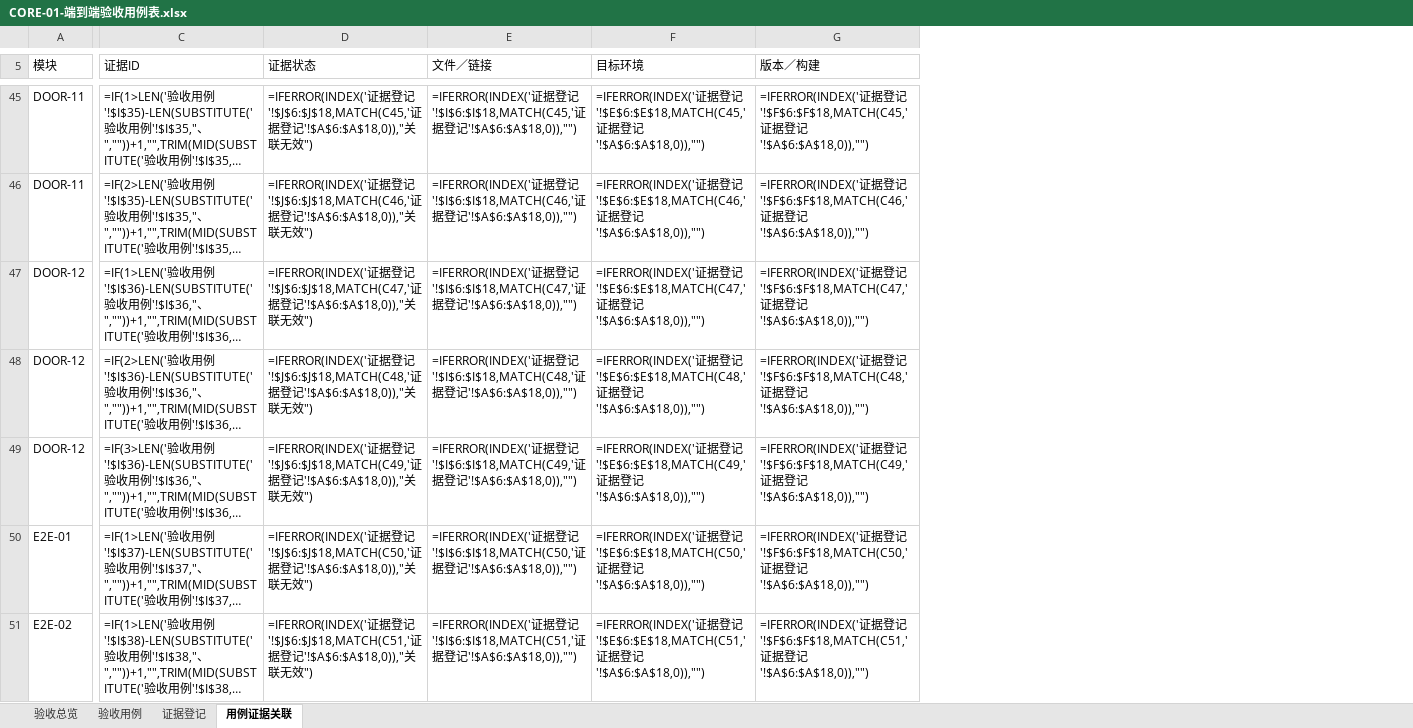
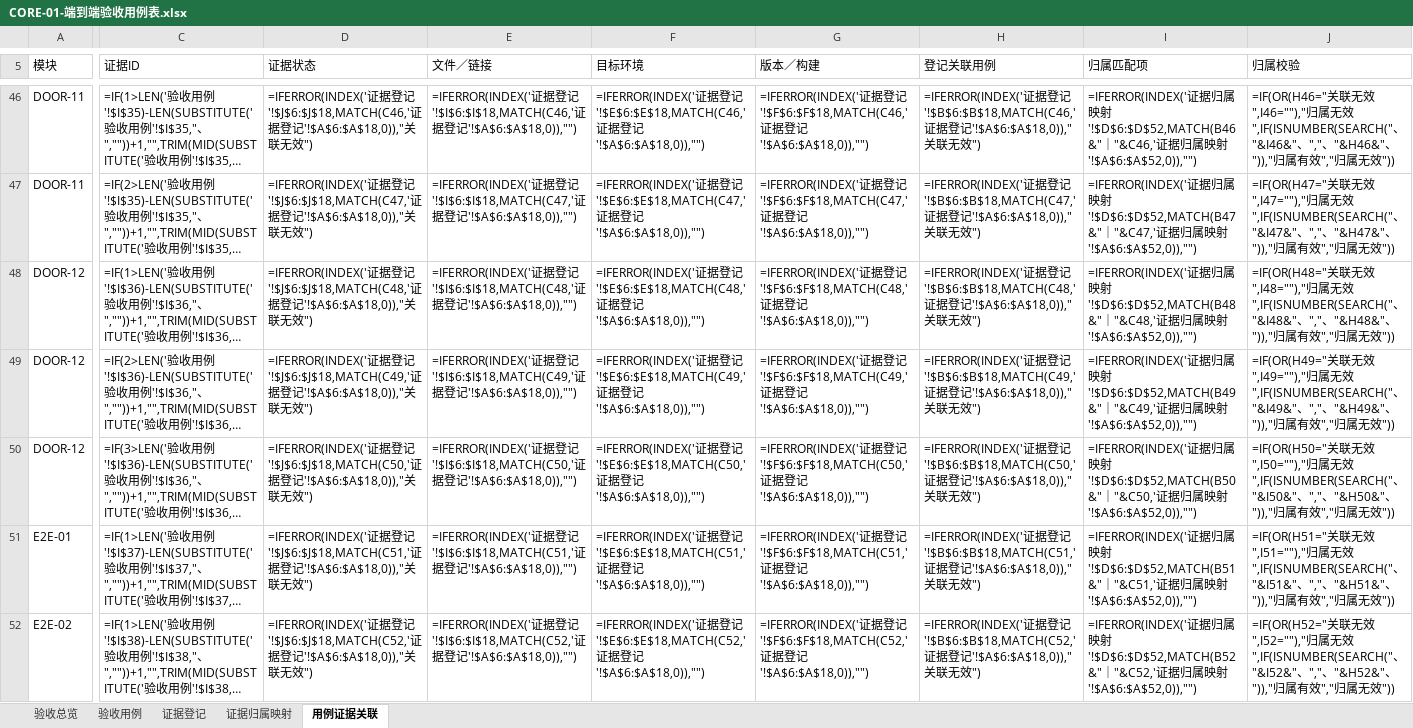
Before and after one commit to 1997dmsu-sketch/SMART-PM, an Excel workbook: docs/delivery/CORE-01-端到端验收用例表.xlsx, sheet 用例证据关联, drawn as a sheet; only a part is shown, gaps mark what is left out; long unchanged cells end in …; values as stored, in another font and other column widths than the file's, no cell formats; formulas without a stored value are shown as written; addresses are those after the commit; the diff covers the shown part only; the diff names each change by its address in the sheet, - before the commit and + after, or states it on an @@ line.

```diff
--- a/docs/delivery/CORE-01-端到端验收用例表.xlsx (sheet 用例证据关联)
+++ b/docs/delivery/CORE-01-端到端验收用例表.xlsx (sheet 用例证据关联)
+sheet tab: 证据归属映射
+column H (登记关联用例), rows 46-52: =IFERROR(INDEX('证据登记'!$B$6:$B$18,MATCH(C46,'证据登记'!$A$6:$A$18,0)),"关联无效") | =IFERROR(INDEX('证据登记'!$B$6:$B$18,MATCH(C47,'证据登记'!$A$6:$A$18,0)),"关联无效") | =IFERROR(INDEX('证据登记'!$B$6:$B$18,MATCH(C48,'证据登记'!$A$6:$A$18,0)),"关联无效") | =IFERROR(INDEX('证据登记'!$B$6:$B$18,MATCH(C49,'证据登记'!$A$6:$A$18,0)),"关联无效") | =IFERROR(INDEX('证据登记'!$B$6:$B$18,MATCH(C50,'证据登记'!$A$6:$A$18,0)),"关联无效") | =IFERROR(INDEX('证据登记'!$B$6:$B$18,MATCH(C51,'证据登记'!$A$6:$A$18,0)),"关联无效") | =IFERROR(INDEX('证据登记'!$B$6:$B$18,MATCH(C52,'证据登记'!$A$6:$A$18,0)),"关联无效")
+column I (归属匹配项), rows 46-52: =IFERROR(INDEX('证据归属映射'!$D$6:$D$52,MATCH(B46&"｜"&C46,'证据归属映射'!$A$6:$A$52,0)),"") | =IFERROR(INDEX('证据归属映射'!$D$6:$D$52,MATCH(B47&"｜"&C47,'证据归属映射'!$A$6:$A$52,0)),"") | =IFERROR(INDEX('证据归属映射'!$D$6:$D$52,MATCH(B48&"｜"&C48,'证据归属映射'!$A$6:$A$52,0)),"") | =IFERROR(INDEX('证据归属映射'!$D$6:$D$52,MATCH(B49&"｜"&C49,'证据归属映射'!$A$6:$A$52,0)),"") | =IFERROR(INDEX('证据归属映射'!$D$6:$D$52,MATCH(B50&"｜"&C50,'证据归属映射'!$A$6:$A$52,0)),"") | =IFERROR(INDEX('证据归属映射'!$D$6:$D$52,MATCH(B51&"｜"&C51,'证据归属映射'!$A$6:$A$52,0)),"") | =IFERROR(INDEX('证据归属映射'!$D$6:$D$52,MATCH(B52&"｜"&C52,'证据归属映射'!$A$6:$A$52,0)),"")
+column J (归属校验), rows 46-52: =IF(OR(H46="关联无效",I46=""),"归属无效",IF(ISNUMBER(SEARCH("、"&I46&"、","、"&H46&"、")),"归属有效","归属无效")) | =IF(OR(H47="关联无效",I47=""),"归属无效",IF(ISNUMBER(SEARCH("、"&I47&"、","、"&H47&"、")),"归属有效","归属无效")) | =IF(OR(H48="关联无效",I48=""),"归属无效",IF(ISNUMBER(SEARCH("、"&I48&"、","、"&H48&"、")),"归属有效","归属无效")) | =IF(OR(H49="关联无效",I49=""),"归属无效",IF(ISNUMBER(SEARCH("、"&I49&"、","、"&H49&"、")),"归属有效","归属无效")) | =IF(OR(H50="关联无效",I50=""),"归属无效",IF(ISNUMBER(SEARCH("、"&I50&"、","、"&H50&"、")),"归属有效","归属无效")) | =IF(OR(H51="关联无效",I51=""),"归属无效",IF(ISNUMBER(SEARCH("、"&I51&"、","、"&H51&"、")),"归属有效","归属无效")) | =IF(OR(H52="关联无效",I52=""),"归属无效",IF(ISNUMBER(SEARCH("、"&I52&"、","、"&H52&"、")),"归属有效","归属无效"))
-D46 (证据状态): …登记'!$J$6:$J$18,MATCH(C45,'证据…
+D46 (证据状态): …登记'!$J$6:$J$18,MATCH(C46,'证据…
-E46 (文件／链接): …登记'!$I$6:$I$18,MATCH(C45,'证据…
+E46 (文件／链接): …登记'!$I$6:$I$18,MATCH(C46,'证据…
-F46 (目标环境): …登记'!$E$6:$E$18,MATCH(C45,'证据…
+F46 (目标环境): …登记'!$E$6:$E$18,MATCH(C46,'证据…
-G46 (版本／构建): …登记'!$F$6:$F$18,MATCH(C45,'证据…
+G46 (版本／构建): …登记'!$F$6:$F$18,MATCH(C46,'证据…
-D47 (证据状态): …登记'!$J$6:$J$18,MATCH(C46,'证据…
+D47 (证据状态): …登记'!$J$6:$J$18,MATCH(C47,'证据…
-E47 (文件／链接): …登记'!$I$6:$I$18,MATCH(C46,'证据…
+E47 (文件／链接): …登记'!$I$6:$I$18,MATCH(C47,'证据…
-F47 (目标环境): …登记'!$E$6:$E$18,MATCH(C46,'证据…
+F47 (目标环境): …登记'!$E$6:$E$18,MATCH(C47,'证据…
-G47 (版本／构建): …登记'!$F$6:$F$18,MATCH(C46,'证据…
+G47 (版本／构建): …登记'!$F$6:$F$18,MATCH(C47,'证据…
-D48 (证据状态): …登记'!$J$6:$J$18,MATCH(C47,'证据…
+D48 (证据状态): …登记'!$J$6:$J$18,MATCH(C48,'证据…
-E48 (文件／链接): …登记'!$I$6:$I$18,MATCH(C47,'证据…
+E48 (文件／链接): …登记'!$I$6:$I$18,MATCH(C48,'证据…
-F48 (目标环境): …登记'!$E$6:$E$18,MATCH(C47,'证据…
+F48 (目标环境): …登记'!$E$6:$E$18,MATCH(C48,'证据…
-G48 (版本／构建): …登记'!$F$6:$F$18,MATCH(C47,'证据…
+G48 (版本／构建): …登记'!$F$6:$F$18,MATCH(C48,'证据…
-D49 (证据状态): …登记'!$J$6:$J$18,MATCH(C48,'证据…
+D49 (证据状态): …登记'!$J$6:$J$18,MATCH(C49,'证据…
-E49 (文件／链接): …登记'!$I$6:$I$18,MATCH(C48,'证据…
+E49 (文件／链接): …登记'!$I$6:$I$18,MATCH(C49,'证据…
-F49 (目标环境): …登记'!$E$6:$E$18,MATCH(C48,'证据…
+F49 (目标环境): …登记'!$E$6:$E$18,MATCH(C49,'证据…
-G49 (版本／构建): …登记'!$F$6:$F$18,MATCH(C48,'证据…
+G49 (版本／构建): …登记'!$F$6:$F$18,MATCH(C49,'证据…
-D50 (证据状态): …登记'!$J$6:$J$18,MATCH(C49,'证据…
+D50 (证据状态): …登记'!$J$6:$J$18,MATCH(C50,'证据…
-E50 (文件／链接): …登记'!$I$6:$I$18,MATCH(C49,'证据…
+E50 (文件／链接): …登记'!$I$6:$I$18,MATCH(C50,'证据…
-F50 (目标环境): …登记'!$E$6:$E$18,MATCH(C49,'证据…
+F50 (目标环境): …登记'!$E$6:$E$18,MATCH(C50,'证据…
-G50 (版本／构建): …登记'!$F$6:$F$18,MATCH(C49,'证据…
+G50 (版本／构建): …登记'!$F$6:$F$18,MATCH(C50,'证据…
-D51 (证据状态): …登记'!$J$6:$J$18,MATCH(C50,'证据…
+D51 (证据状态): …登记'!$J$6:$J$18,MATCH(C51,'证据…
-E51 (文件／链接): …登记'!$I$6:$I$18,MATCH(C50,'证据…
+E51 (文件／链接): …登记'!$I$6:$I$18,MATCH(C51,'证据…
-F51 (目标环境): …登记'!$E$6:$E$18,MATCH(C50,'证据…
+F51 (目标环境): …登记'!$E$6:$E$18,MATCH(C51,'证据…
-G51 (版本／构建): …登记'!$F$6:$F$18,MATCH(C50,'证据…
+G51 (版本／构建): …登记'!$F$6:$F$18,MATCH(C51,'证据…
-D52 (证据状态): …登记'!$J$6:$J$18,MATCH(C51,'证据…
+D52 (证据状态): …登记'!$J$6:$J$18,MATCH(C52,'证据…
-E52 (文件／链接): …登记'!$I$6:$I$18,MATCH(C51,'证据…
+E52 (文件／链接): …登记'!$I$6:$I$18,MATCH(C52,'证据…
-F52 (目标环境): …登记'!$E$6:$E$18,MATCH(C51,'证据…
+F52 (目标环境): …登记'!$E$6:$E$18,MATCH(C52,'证据…
-G52 (版本／构建): …登记'!$F$6:$F$18,MATCH(C51,'证据…
+G52 (版本／构建): …登记'!$F$6:$F$18,MATCH(C52,'证据…
```
Also changed, not shown: 1 added row, 2 added columns and 63 edited cells elsewhere in this sheet, sheet 验收用例, cell formats, docs/delivery/SMART-PM-项目验收总控表.xlsx, docs/delivery/TEN-04-续退租交接与权限回收验收用例表.xlsx, 1 other file.
